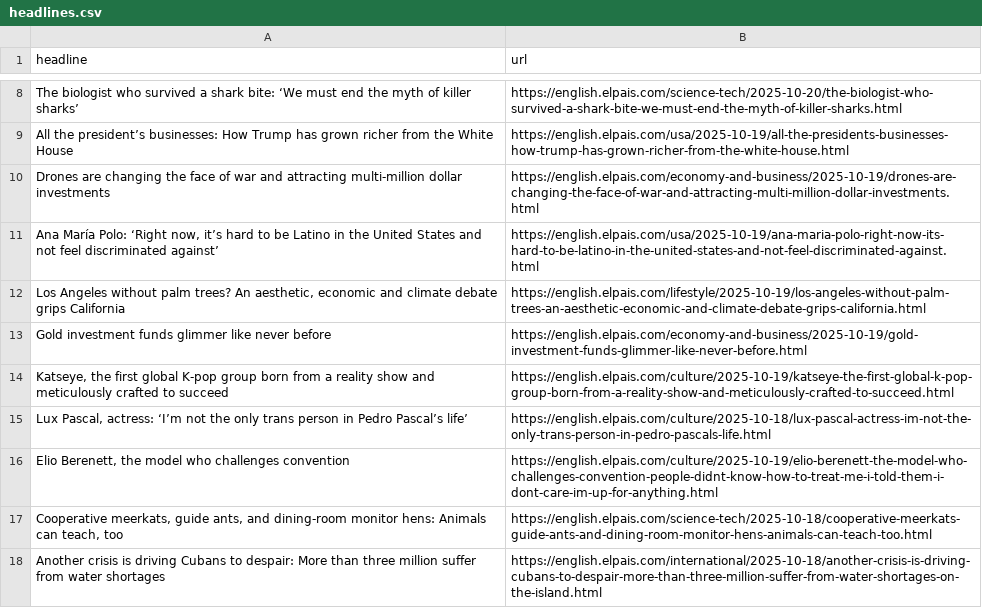
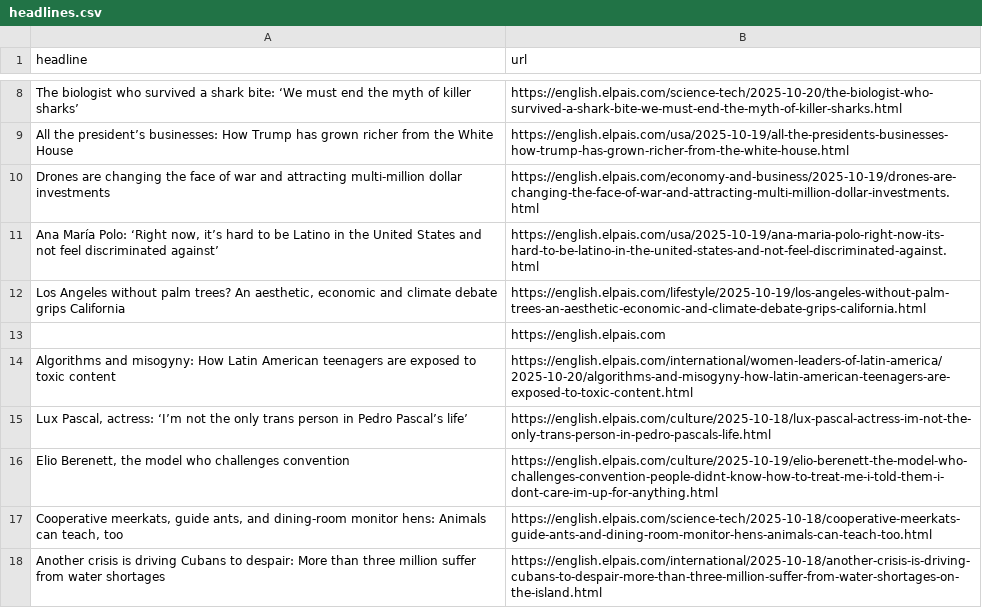
Before and after one commit to patvoe/lede-2024-auto-scraper, a CSV file: headlines.csv, drawn as a sheet; only a part is shown, gaps mark what is left out.

```diff
--- a/headlines.csv
+++ b/headlines.csv
@@ -12,4 +12,4 @@ Drones are changing the face of war and attracting multi-million dollar investme
 "Los Angeles without palm trees? An aesthetic, economic and climate debate grips California",https://english.elpais.com/lifestyle/2025-10-19/los-angeles-without-palm-trees-an-aesthetic-economic-and-climate-debate-grips-california.html
-Gold investment funds glimmer like never before ,https://english.elpais.com/economy-and-business/2025-10-19/gold-investment-funds-glimmer-like-never-before.html
-"Katseye, the first global K-pop group born from a reality show and meticulously crafted to succeed",https://english.elpais.com/culture/2025-10-19/katseye-the-first-global-k-pop-group-born-from-a-reality-show-and-meticulously-crafted-to-succeed.html
+,https://english.elpais.com
+Algorithms and misogyny: How Latin American teenagers are exposed to toxic content,https://english.elpais.com/international/women-leaders-of-latin-america/2025-10-20/algorithms-and-misogyny-how-latin-american-teenagers-are-exposed-to-toxic-content.html
 "Lux Pascal, actress: ‘I’m not the only trans person in Pedro Pascal’s life’",https://english.elpais.com/culture/2025-10-18/lux-pascal-actress-im-not-the-only-trans-person-in-pedro-pascals-life.html
```
